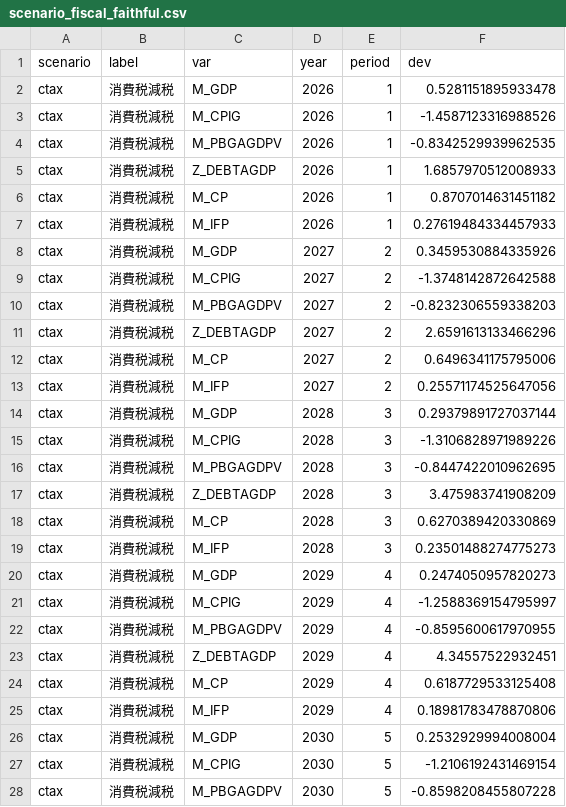
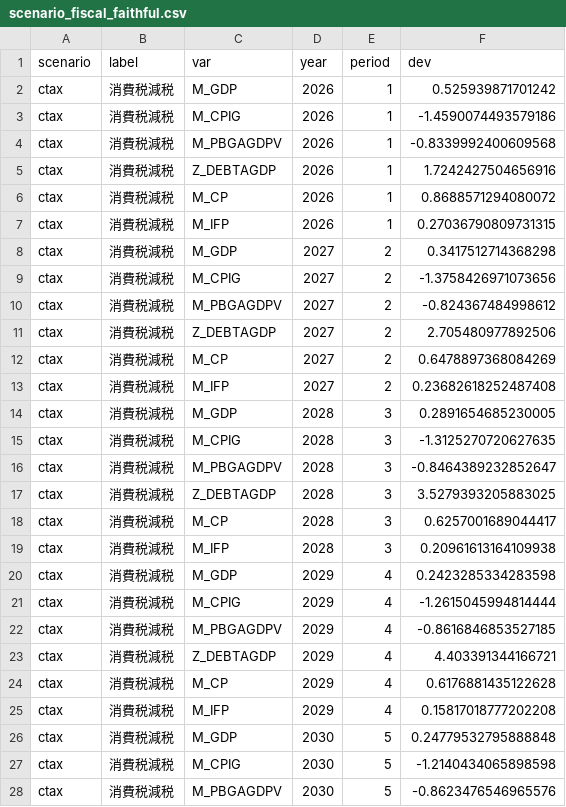
Before and after one commit to p72/cao-economic-fiscal-model, a CSV file: output/scenario_fiscal_faithful.csv, drawn as a sheet; only a part is shown; the diff covers the shown part only.

```diff
--- a/output/scenario_fiscal_faithful.csv
+++ b/output/scenario_fiscal_faithful.csv
@@ -1,28 +1,28 @@
 scenario,label,var,year,period,dev
-ctax,消費税減税,M_GDP,2026,1,0.5281151895933478
-ctax,消費税減税,M_CPIG,2026,1,-1.4587123316988526
-ctax,消費税減税,M_PBGAGDPV,2026,1,-0.8342529939962535
-ctax,消費税減税,Z_DEBTAGDP,2026,1,1.6857970512008933
-ctax,消費税減税,M_CP,2026,1,0.8707014631451182
-ctax,消費税減税,M_IFP,2026,1,0.27619484334457933
-ctax,消費税減税,M_GDP,2027,2,0.3459530884335926
-ctax,消費税減税,M_CPIG,2027,2,-1.3748142872642588
-ctax,消費税減税,M_PBGAGDPV,2027,2,-0.8232306559338203
-ctax,消費税減税,Z_DEBTAGDP,2027,2,2.6591613133466296
-ctax,消費税減税,M_CP,2027,2,0.6496341175795006
-ctax,消費税減税,M_IFP,2027,2,0.25571174525647056
-ctax,消費税減税,M_GDP,2028,3,0.29379891727037144
-ctax,消費税減税,M_CPIG,2028,3,-1.3106828971989226
-ctax,消費税減税,M_PBGAGDPV,2028,3,-0.8447422010962695
-ctax,消費税減税,Z_DEBTAGDP,2028,3,3.475983741908209
-ctax,消費税減税,M_CP,2028,3,0.6270389420330869
-ctax,消費税減税,M_IFP,2028,3,0.23501488274775273
-ctax,消費税減税,M_GDP,2029,4,0.2474050957820273
-ctax,消費税減税,M_CPIG,2029,4,-1.2588369154795997
-ctax,消費税減税,M_PBGAGDPV,2029,4,-0.8595600617970955
-ctax,消費税減税,Z_DEBTAGDP,2029,4,4.34557522932451
-ctax,消費税減税,M_CP,2029,4,0.6187729533125408
-ctax,消費税減税,M_IFP,2029,4,0.18981783478870806
-ctax,消費税減税,M_GDP,2030,5,0.2532929994008004
-ctax,消費税減税,M_CPIG,2030,5,-1.2106192431469154
-ctax,消費税減税,M_PBGAGDPV,2030,5,-0.8598208455807228
+ctax,消費税減税,M_GDP,2026,1,0.525939871701242
+ctax,消費税減税,M_CPIG,2026,1,-1.4590074493579186
+ctax,消費税減税,M_PBGAGDPV,2026,1,-0.8339992400609568
+ctax,消費税減税,Z_DEBTAGDP,2026,1,1.7242427504656916
+ctax,消費税減税,M_CP,2026,1,0.8688571294080072
+ctax,消費税減税,M_IFP,2026,1,0.27036790809731315
+ctax,消費税減税,M_GDP,2027,2,0.3417512714368298
+ctax,消費税減税,M_CPIG,2027,2,-1.3758426971073656
+ctax,消費税減税,M_PBGAGDPV,2027,2,-0.824367484998612
+ctax,消費税減税,Z_DEBTAGDP,2027,2,2.705480977892506
+ctax,消費税減税,M_CP,2027,2,0.6478897368084269
+ctax,消費税減税,M_IFP,2027,2,0.23682618252487408
+ctax,消費税減税,M_GDP,2028,3,0.2891654685230005
+ctax,消費税減税,M_CPIG,2028,3,-1.3125270720627635
+ctax,消費税減税,M_PBGAGDPV,2028,3,-0.8464389232852647
+ctax,消費税減税,Z_DEBTAGDP,2028,3,3.5279393205883025
+ctax,消費税減税,M_CP,2028,3,0.6257001689044417
+ctax,消費税減税,M_IFP,2028,3,0.20961613164109938
+ctax,消費税減税,M_GDP,2029,4,0.2423285334283598
+ctax,消費税減税,M_CPIG,2029,4,-1.2615045994814444
+ctax,消費税減税,M_PBGAGDPV,2029,4,-0.8616846853527185
+ctax,消費税減税,Z_DEBTAGDP,2029,4,4.403391344166721
+ctax,消費税減税,M_CP,2029,4,0.6176881435122628
+ctax,消費税減税,M_IFP,2029,4,0.15817018777202208
+ctax,消費税減税,M_GDP,2030,5,0.24779532795888848
+ctax,消費税減税,M_CPIG,2030,5,-1.2140434065898598
+ctax,消費税減税,M_PBGAGDPV,2030,5,-0.8623476546965576
```
Also changed, not shown: 153 edited cells elsewhere in this file, output/scenario_fiscal.csv, 5 other files.
